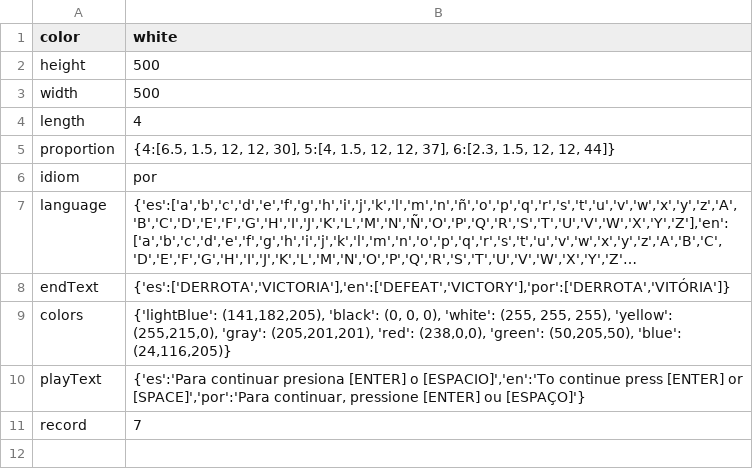
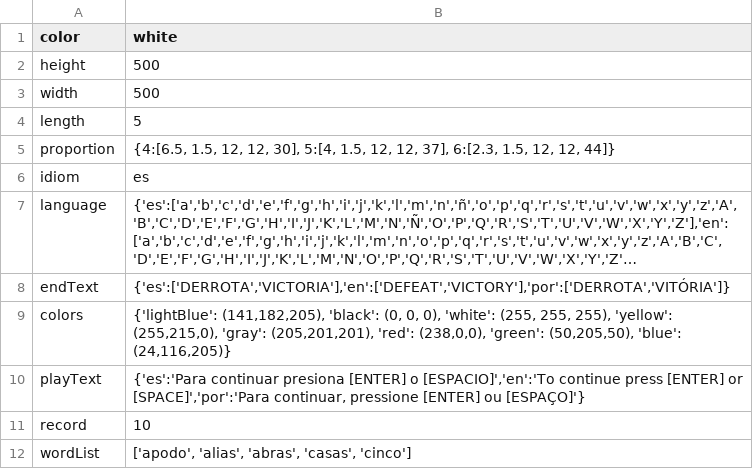
Before and after one commit to VidalGB/Wordle, a CSV file: data/data.csv, drawn as a sheet; long unchanged cells end in …; the diff names each change by its address in the sheet, - before the commit and + after, or states it on an @@ line.

Commit message:
Creating repeated word control function

```diff
--- a/data/data.csv
+++ b/data/data.csv
-B4 (white): 4
+B4 (white): 5
-B6 (white): por
+B6 (white): es
-B11 (white): 7
+B11 (white): 10
+row 12: wordList | ['apodo', 'alias', 'abras', 'casas', 'cinco']
```
Also changed, not shown: 2 other files.
